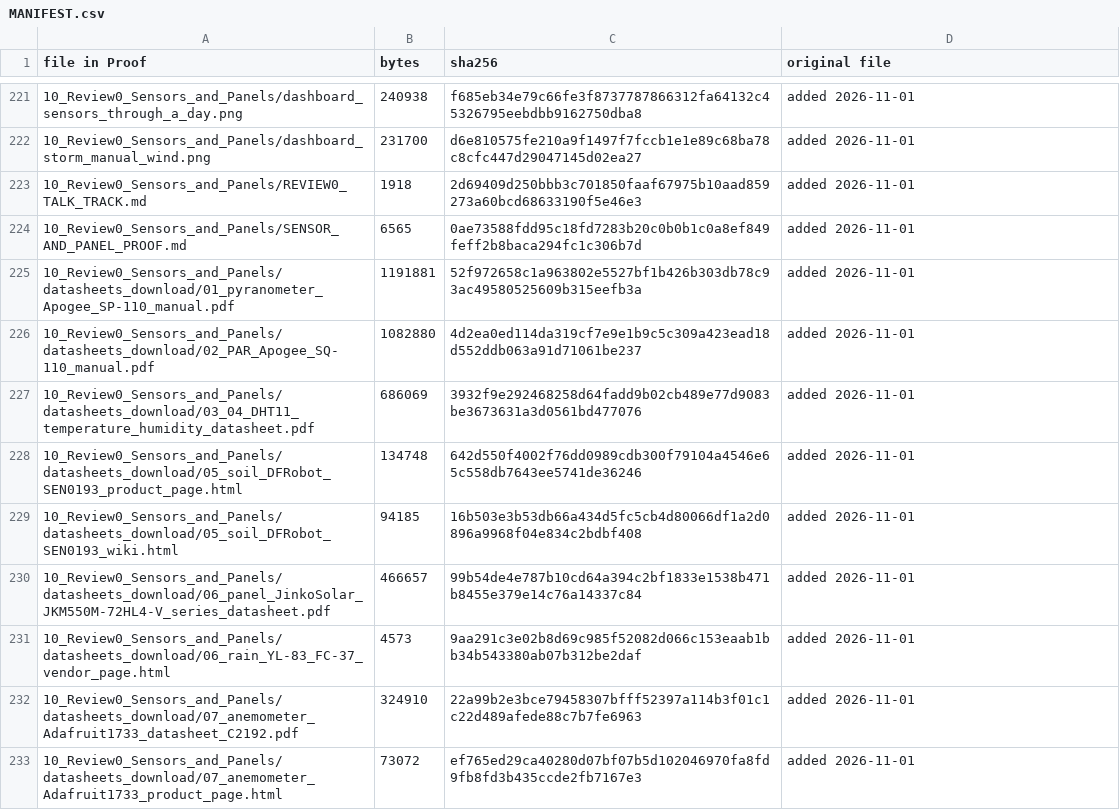
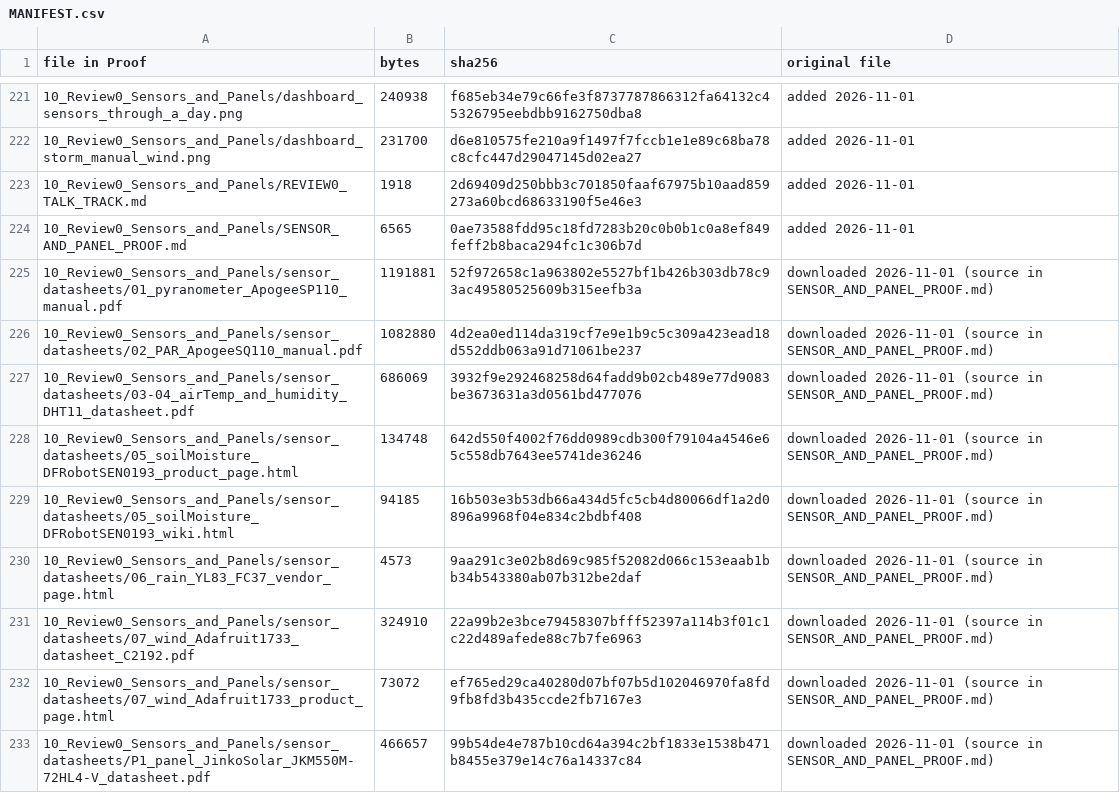
Before and after one commit to thanwin19/agrovoltaic-canopy-srmc, a CSV file: Proof/MANIFEST.csv, drawn as a sheet; only a part is shown, gaps mark what is left out; removed rows and columns are numbered as before the commit, all else as after; the diff names each change by its address in the sheet, - before the commit and + after, or states it on an @@ line.

```diff
--- a/Proof/MANIFEST.csv
+++ b/Proof/MANIFEST.csv
-A225 (file in Proof): 10_Review0_Sensors_and_Panels/datasheets_download/01_pyranometer_Apogee_SP-110_manual.pdf
+A225 (file in Proof): 10_Review0_Sensors_and_Panels/sensor_datasheets/01_pyranometer_ApogeeSP110_manual.pdf
-D225:D229 (original file): added 2026-11-01
+D225:D229 (original file): downloaded 2026-11-01 (source in SENSOR_AND_PANEL_PROOF.md)
-A226 (file in Proof): 10_Review0_Sensors_and_Panels/datasheets_download/02_PAR_Apogee_SQ-110_manual.pdf
+A226 (file in Proof): 10_Review0_Sensors_and_Panels/sensor_datasheets/02_PAR_ApogeeSQ110_manual.pdf
-A227 (file in Proof): 10_Review0_Sensors_and_Panels/datasheets_download/03_04_DHT11_temperature_humidity_datasheet.pdf
+A227 (file in Proof): 10_Review0_Sensors_and_Panels/sensor_datasheets/03-04_airTemp_and_humidity_DHT11_datasheet.pdf
-A228 (file in Proof): 10_Review0_Sensors_and_Panels/datasheets_download/05_soil_DFRobot_SEN0193_product_page.html
+A228 (file in Proof): 10_Review0_Sensors_and_Panels/sensor_datasheets/05_soilMoisture_DFRobotSEN0193_product_page.html
-A229 (file in Proof): 10_Review0_Sensors_and_Panels/datasheets_download/05_soil_DFRobot_SEN0193_wiki.html
+A229 (file in Proof): 10_Review0_Sensors_and_Panels/sensor_datasheets/05_soilMoisture_DFRobotSEN0193_wiki.html
-row 230: 10_Review0_Sensors_and_Panels/datasheets_download/06_panel_JinkoSolar_JKM550M-72HL4-V_series_datasheet.pdf | 466657 | 99b54de4e787b10cd64a394c2bf1833e1538b471b8455e379e14c76a14337c84 | added 2026-11-01
-A230 (file in Proof): 10_Review0_Sensors_and_Panels/datasheets_download/06_rain_YL-83_FC-37_vendor_page.html
+A230 (file in Proof): 10_Review0_Sensors_and_Panels/sensor_datasheets/06_rain_YL83_FC37_vendor_page.html
-D230:D232 (original file): added 2026-11-01
+D230:D232 (original file): downloaded 2026-11-01 (source in SENSOR_AND_PANEL_PROOF.md)
-A231 (file in Proof): 10_Review0_Sensors_and_Panels/datasheets_download/07_anemometer_Adafruit1733_datasheet_C2192.pdf
+A231 (file in Proof): 10_Review0_Sensors_and_Panels/sensor_datasheets/07_wind_Adafruit1733_datasheet_C2192.pdf
-A232 (file in Proof): 10_Review0_Sensors_and_Panels/datasheets_download/07_anemometer_Adafruit1733_product_page.html
+A232 (file in Proof): 10_Review0_Sensors_and_Panels/sensor_datasheets/07_wind_Adafruit1733_product_page.html
+row 233: 10_Review0_Sensors_and_Panels/sensor_datasheets/P1_panel_JinkoSolar_JKM550M-72HL4-V_datasheet.pdf | 466657 | 99b54de4e787b10cd64a394c2bf1833e1538b471b8455e379e14c76a14337c84 | downloaded 2026-11-01 (source in SENSOR_AND_PANEL_PROOF.md)
```
Also changed, not shown: 9 other files.
